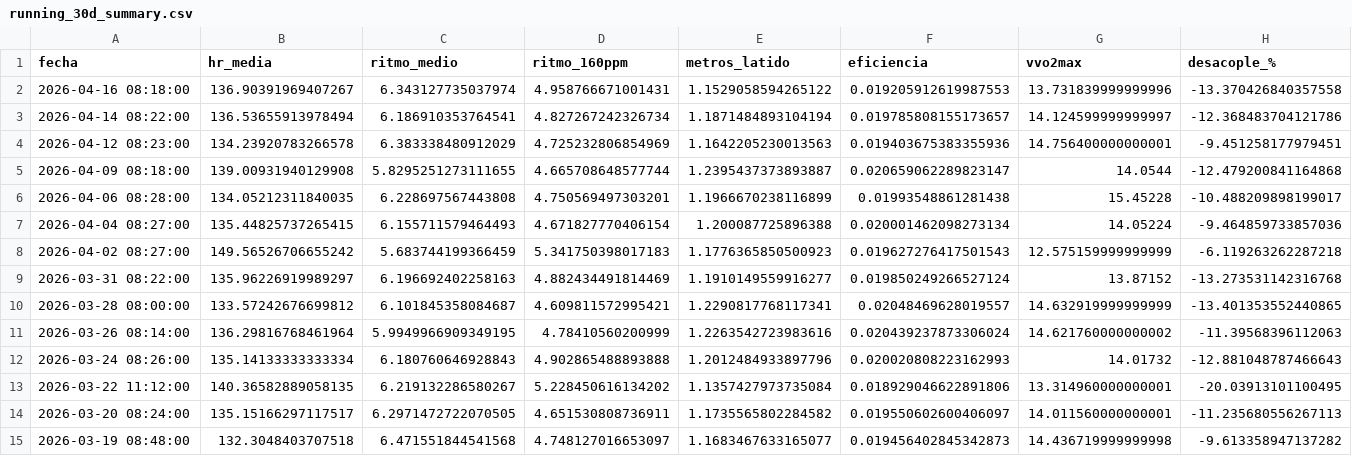
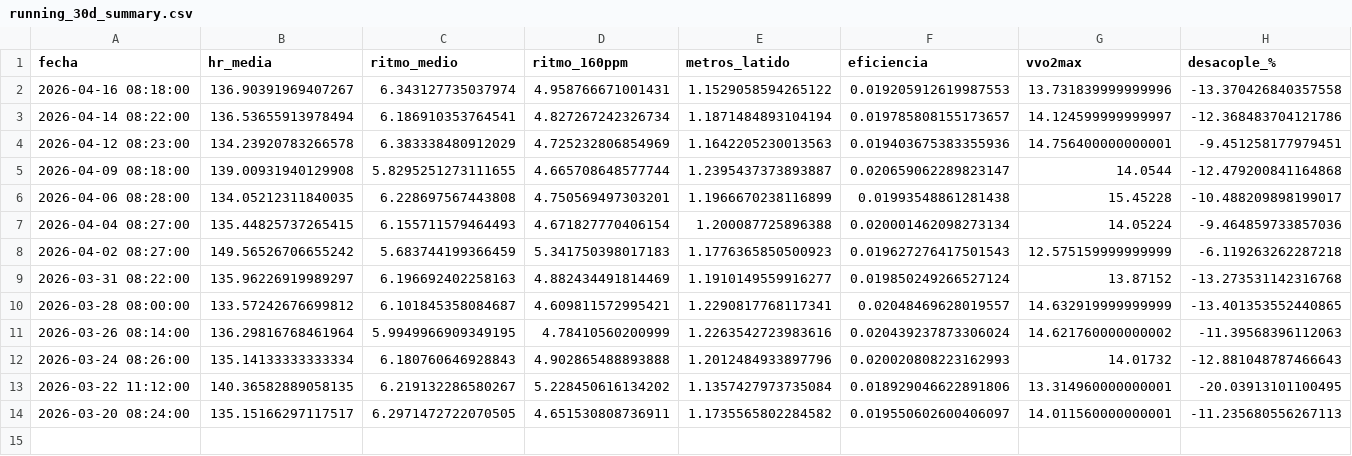
Before and after one commit to juancarbonell-spec/mi-entrenamiento-section-11-data, a CSV file: data/running_30d_summary.csv, drawn as a sheet.

```diff
--- a/data/running_30d_summary.csv
+++ b/data/running_30d_summary.csv
@@ -14,2 +14 @@
 2026-03-20 08:24:00,135.15166297117517,6.2971472722070505,4.651530808736911,1.1735565802284582,0.019550602600406097,14.011560000000001,-11.235680556267113
-2026-03-19 08:48:00,132.3048403707518,6.471551844541568,4.748127016653097,1.1683467633165077,0.019456402845342873,14.436719999999998,-9.613358947137282
```
Also changed, not shown: 2 other files.
